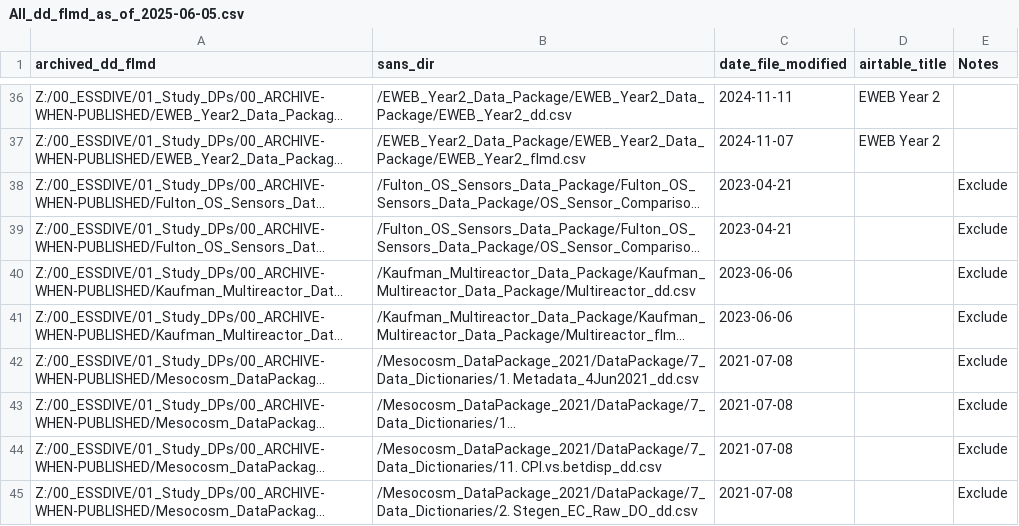
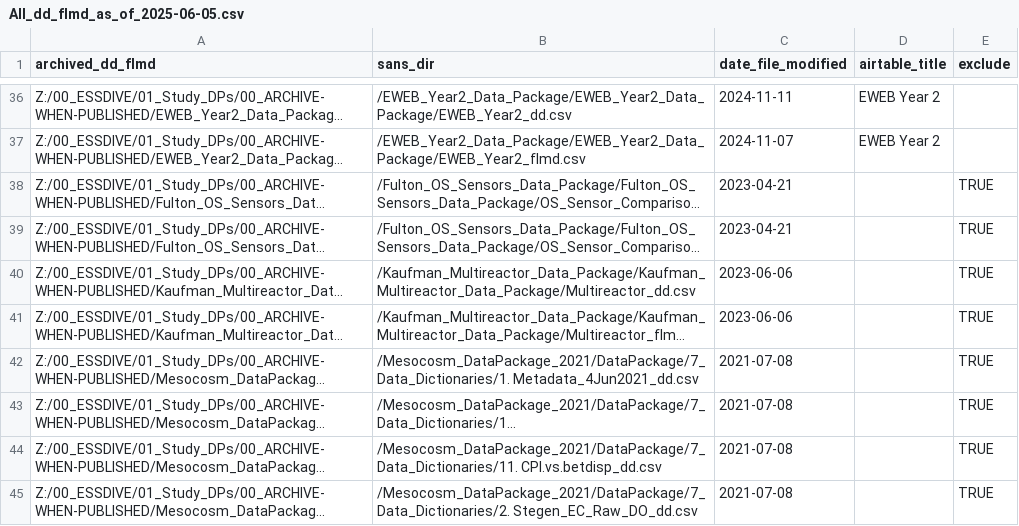
Before and after one commit to river-corridors-sfa/rcsfa-data_processing_for_publication, a CSV file: Data_Package_Documentation/database/All_dd_flmd_as_of_2025-06-05.csv, drawn as a sheet; only a part is shown, gaps mark what is left out; long unchanged cells end in …; the diff covers the shown part only; the diff names each change by its address in the sheet, - before the commit and + after, or states it on an @@ line.

Commit message:
manual matching of publish date and file path

```diff
--- a/Data_Package_Documentation/database/All_dd_flmd_as_of_2025-06-05.csv
+++ b/Data_Package_Documentation/database/All_dd_flmd_as_of_2025-06-05.csv
-E1: Notes
+E1: exclude
-E38:E45 (exclude): Exclude
+E38:E45 (exclude): TRUE
```
Also changed, not shown: 28 edited cells elsewhere in this file, 1 other file.
